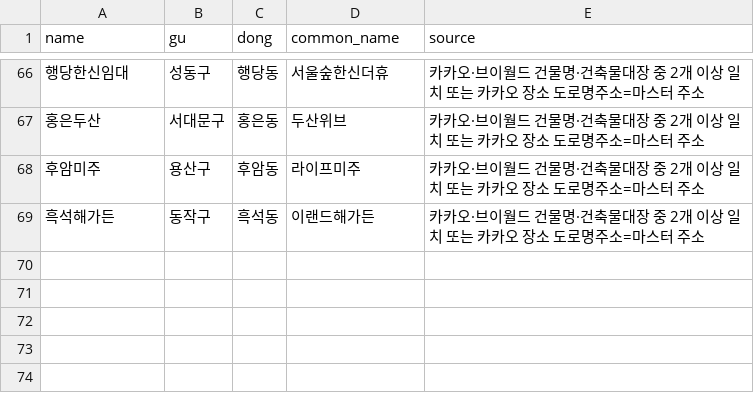
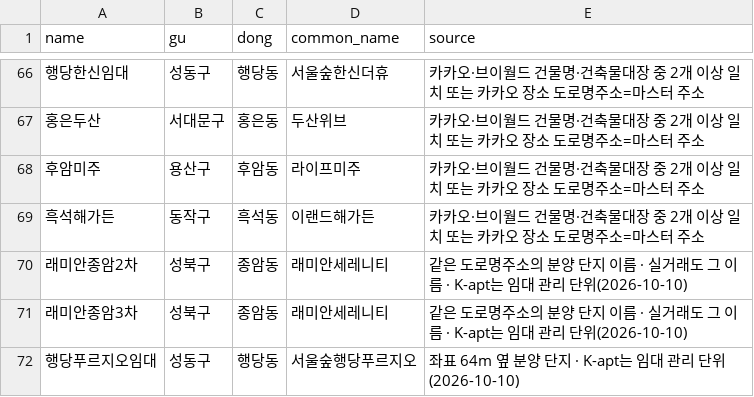
Before and after one commit to woongserb-glitch/clustead, a CSV file: scripts/manual_overrides/complex_common_names_approved.csv, drawn as a sheet; only a part is shown, gaps mark what is left out; the diff names each change by its address in the sheet, - before the commit and + after, or states it on an @@ line.

```diff
--- a/scripts/manual_overrides/complex_common_names_approved.csv
+++ b/scripts/manual_overrides/complex_common_names_approved.csv
+row 70: 래미안종암2차 | 성북구 | 종암동 | 래미안세레니티 | 같은 도로명주소의 분양 단지 이름 · 실거래도 그 이름 · K-apt는 임대 관리 단위(2026-10-10)
+row 71: 래미안종암3차 | 성북구 | 종암동 | 래미안세레니티 | 같은 도로명주소의 분양 단지 이름 · 실거래도 그 이름 · K-apt는 임대 관리 단위(2026-10-10)
+row 72: 행당푸르지오임대 | 성동구 | 행당동 | 서울숲행당푸르지오 | 좌표 64m 옆 분양 단지 · K-apt는 임대 관리 단위(2026-10-10)
```
Also changed, not shown: scripts/manual_overrides/complex_lifecycle_approved.csv, scripts/manual_overrides/wrong_apartment_geocodes_approved.csv, 8 other files.
